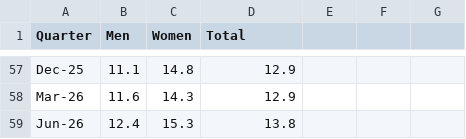
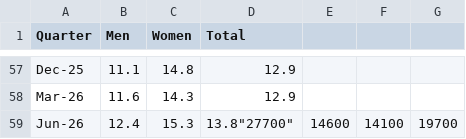
Before and after one commit to BinkeXu/New-Zealand-Labour-Market-Income-Intelligence-Dashboard, a CSV file: Dataset/active/underutilisation_rate_by_sex.csv, drawn as a sheet; only a part is shown, gaps mark what is left out.

```diff
--- a/Dataset/active/underutilisation_rate_by_sex.csv
+++ b/Dataset/active/underutilisation_rate_by_sex.csv
@@ -58,2 +58,2 @@
 "Mar-26",11.6,14.3,12.9
-"Jun-26",12.4,15.3,13.8
+"Jun-26",12.4,15.3,13.8"27700",14600,14100,19700
```
Also changed, not shown: Dataset/active/unemployment_rate_by_sex.csv.
